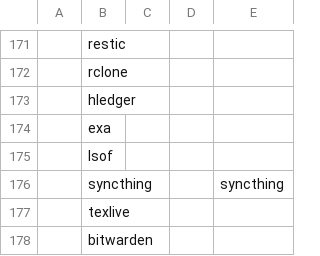
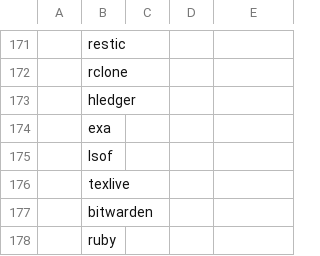
Before and after one commit to SirRippovMaple/provision, a CSV file: larbs/progs.csv, drawn as a sheet; only a part is shown, gaps mark what is left out; the shorter side is filled out with more unchanged rows; the diff names each change by its address in the sheet, - before the commit and + after, or states it on an @@ line.

Commit message:
Remove syncthing

```diff
--- a/larbs/progs.csv
+++ b/larbs/progs.csv
-row 176:  | syncthing |  |  | syncthing
```
